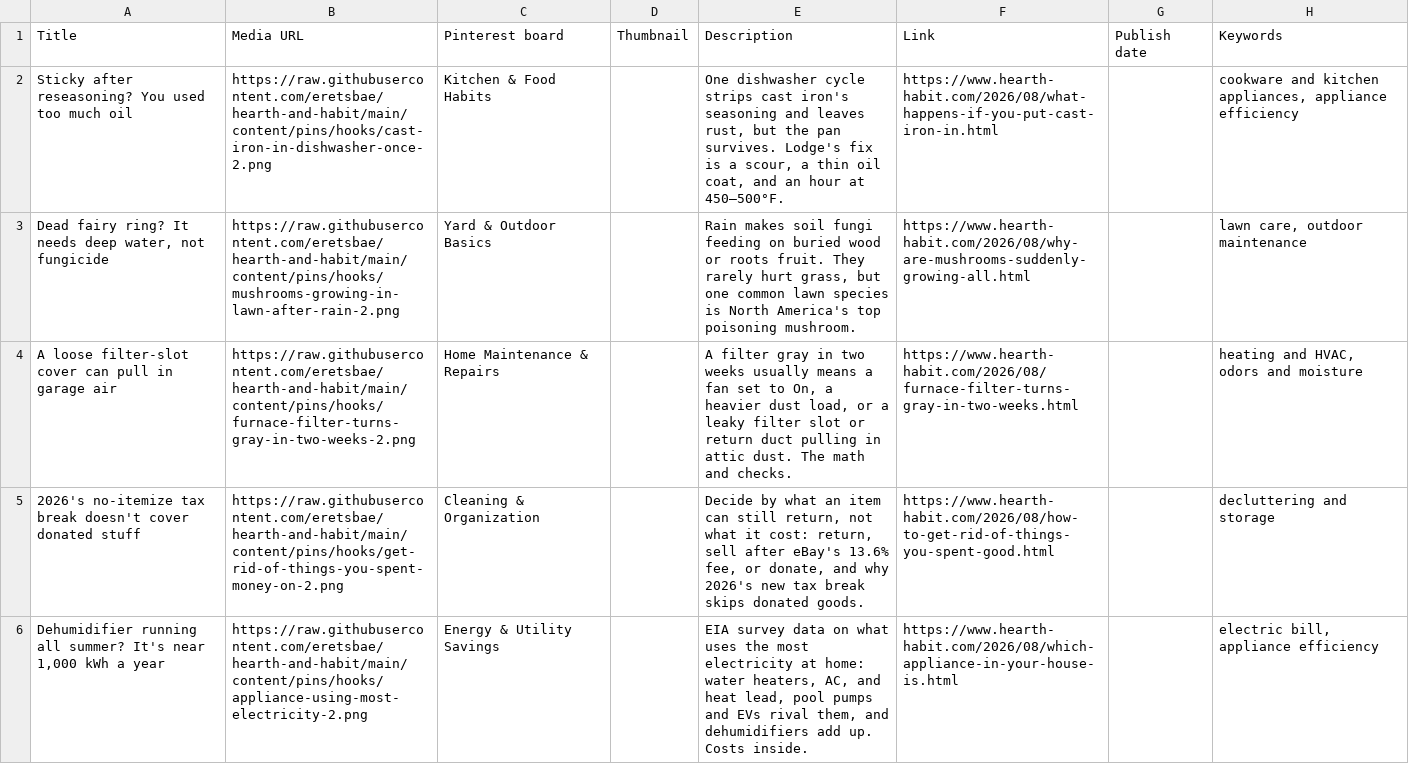
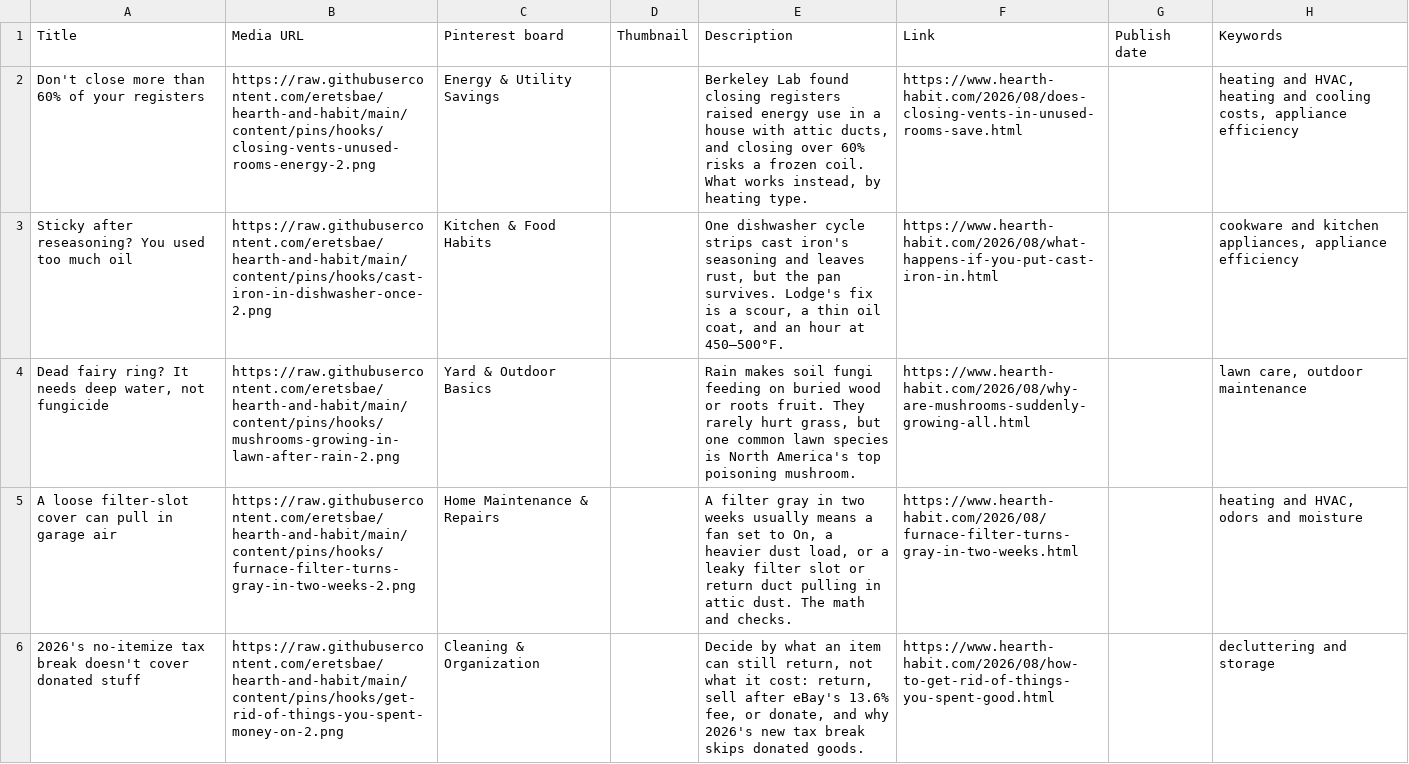
Before and after one commit to eretsbae/hearth-and-habit, a CSV file: content/pins/hooks/hooks-22.csv, drawn as a sheet.

```diff
--- a/content/pins/hooks/hooks-22.csv
+++ b/content/pins/hooks/hooks-22.csv
@@ -1,2 +1,3 @@
 Title,Media URL,Pinterest board,Thumbnail,Description,Link,Publish date,Keywords
+Don't close more than 60% of your registers,https://raw.githubusercontent.com/eretsbae/hearth-and-habit/main/content/pins/hooks/closing-vents-unused-rooms-energy-2.png,Energy & Utility Savings,,"Berkeley Lab found closing registers raised energy use in a house with attic ducts, and closing over 60% risks a frozen coil. What works instead, by heating type.",https://www.hearth-habit.com/2026/08/does-closing-vents-in-unused-rooms-save.html,,"heating and HVAC, heating and cooling costs, appliance efficiency"
 Sticky after reseasoning? You used too much oil,https://raw.githubusercontent.com/eretsbae/hearth-and-habit/main/content/pins/hooks/cast-iron-in-dishwasher-once-2.png,Kitchen & Food Habits,,"One dishwasher cycle strips cast iron's seasoning and leaves rust, but the pan survives. Lodge's fix is a scour, a thin oil coat, and an hour at 450–500°F.",https://www.hearth-habit.com/2026/08/what-happens-if-you-put-cast-iron-in.html,,"cookware and kitchen appliances, appliance efficiency"
@@ -5,2 +6 @@ A loose filter-slot cover can pull in garage air,https://raw.githubusercontent.c
 2026's no-itemize tax break doesn't cover donated stuff,https://raw.githubusercontent.com/eretsbae/hearth-and-habit/main/content/pins/hooks/get-rid-of-things-you-spent-money-on-2.png,Cleaning & Organization,,"Decide by what an item can still return, not what it cost: return, sell after eBay's 13.6% fee, or donate, and why 2026's new tax break skips donated goods.",https://www.hearth-habit.com/2026/08/how-to-get-rid-of-things-you-spent-good.html,,decluttering and storage
-"Dehumidifier running all summer? It's near 1,000 kWh a year",https://raw.githubusercontent.com/eretsbae/hearth-and-habit/main/content/pins/hooks/appliance-using-most-electricity-2.png,Energy & Utility Savings,,"EIA survey data on what uses the most electricity at home: water heaters, AC, and heat lead, pool pumps and EVs rival them, and dehumidifiers add up. Costs inside.",https://www.hearth-habit.com/2026/08/which-appliance-in-your-house-is.html,,"electric bill, appliance efficiency"
```
Also changed, not shown: content/pins/hooks/hooks-20.csv, content/pins/hooks/hooks-24.csv, 17 other files.
